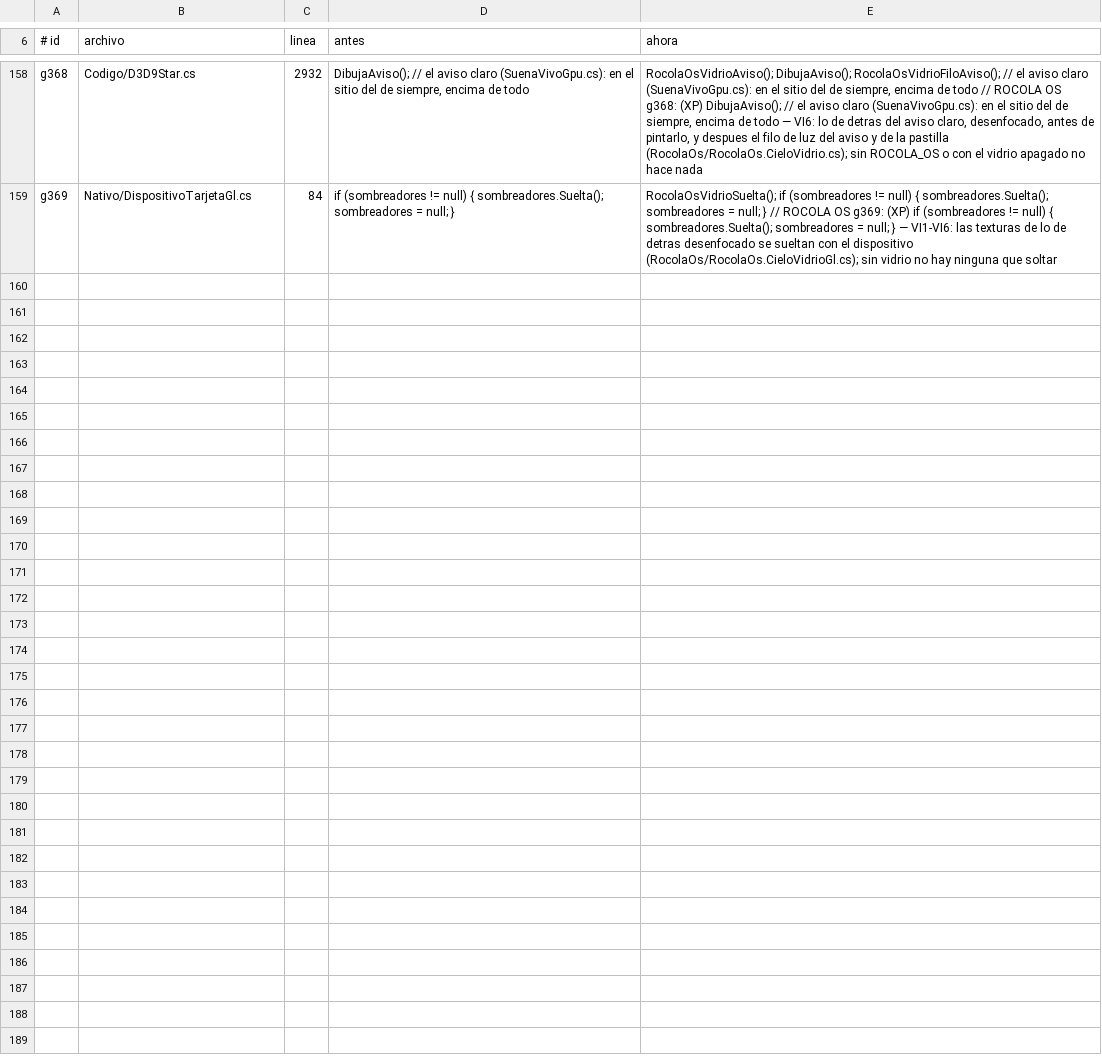
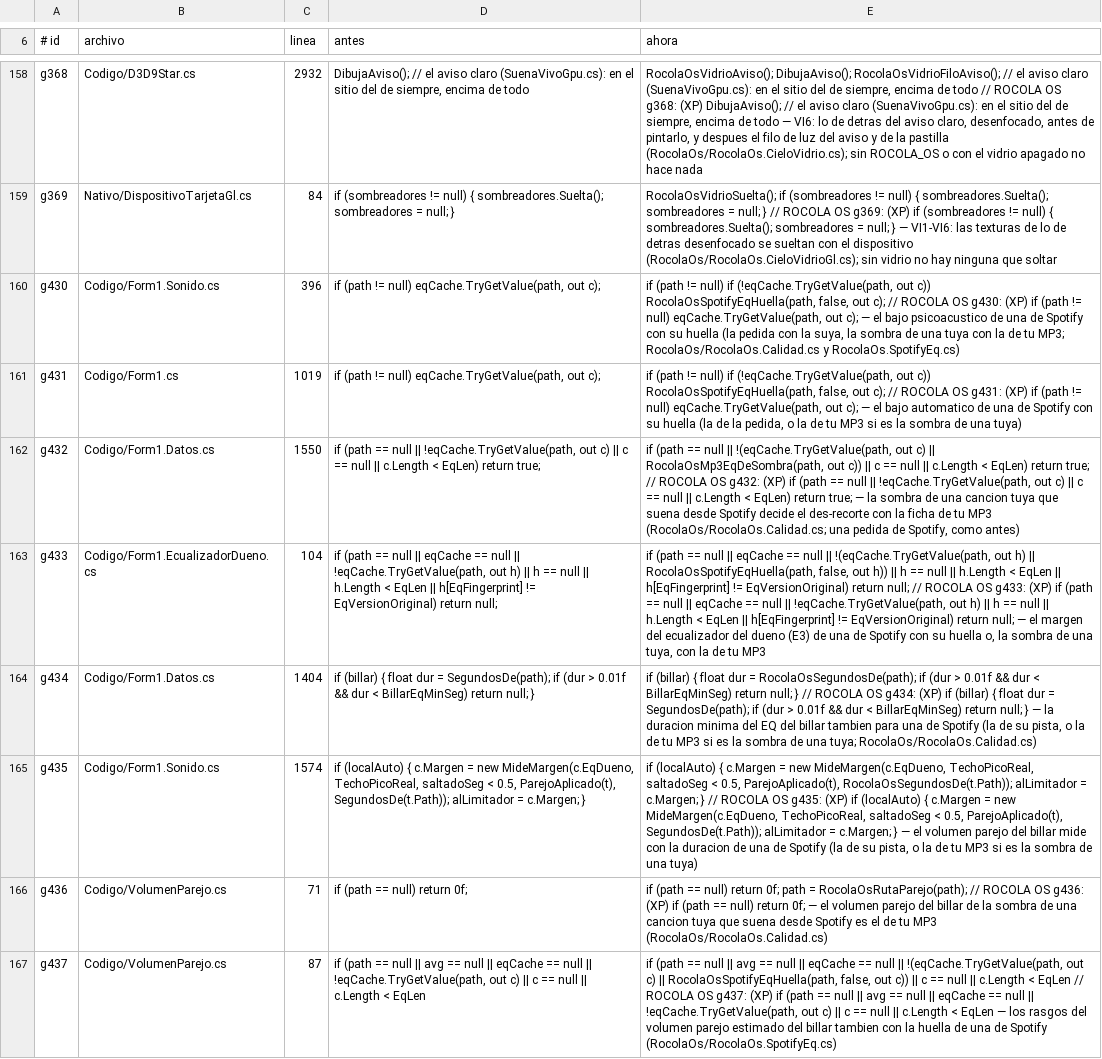
Before and after one commit to Chomp-wq/Rocola, a TSV file: sistema/rocola/Xp/RocolaOs/GANCHOS.tsv, drawn as a sheet; only a part is shown, gaps mark what is left out; the diff names each change by its address in the sheet, - before the commit and + after, or states it on an @@ line.

```diff
--- a/sistema/rocola/Xp/RocolaOs/GANCHOS.tsv
+++ b/sistema/rocola/Xp/RocolaOs/GANCHOS.tsv
+row 160: g430 | Codigo/Form1.Sonido.cs | 396 | if (path != null) eqCache.TryGetValue(path, out c); | if (path != null) if (!eqCache.TryGetValue(path, out c)) RocolaOsSpotifyEqHuella(path, false, out c); // ROCOLA OS g430: (XP) if (path != null) eqCache.TryGetValue(path, out c); — el bajo psicoacustico de una de Spotify con su huella (la pedida con la suya, la sombra de una tuya con la de tu MP3; RocolaOs/RocolaOs.Calidad.cs y RocolaOs.SpotifyEq.cs)
+row 161: g431 | Codigo/Form1.cs | 1019 | if (path != null) eqCache.TryGetValue(path, out c); | if (path != null) if (!eqCache.TryGetValue(path, out c)) RocolaOsSpotifyEqHuella(path, false, out c); // ROCOLA OS g431: (XP) if (path != null) eqCache.TryGetValue(path, out c); — el bajo automatico de una de Spotify con su huella (la de la pedida, o la de tu MP3 si es la sombra de una tuya)
+row 162: g432 | Codigo/Form1.Datos.cs | 1550 | if (path == null || !eqCache.TryGetValue(path, out c) || c == null || c.Length < EqLen) return true; | if (path == null || !(eqCache.TryGetValue(path, out c) || RocolaOsMp3EqDeSombra(path, out c)) || c == null || c.Length < EqLen) return true; // ROCOLA OS g432: (XP) if (path == null || !eqCache.TryGetValue(path, out c) || c == null || c.Length < EqLen) return true; — la sombra de una cancion tuya que suena desde Spotify decide el des-recorte con la ficha de tu MP3 (RocolaOs/RocolaOs.Calidad.cs; una pedida de Spotify, como antes)
+row 163: g433 | Codigo/Form1.EcualizadorDueno.cs | 104 | if (path == null || eqCache == null || !eqCache.TryGetValue(path, out h) || h == null || h.Length < EqLen || h[EqFingerprint] != EqVersionOriginal) return null; | if (path == null || eqCache == null || !(eqCache.TryGetValue(path, out h) || RocolaOsSpotifyEqHuella(path, false, out h)) || h == null || h.Length < EqLen || h[EqFingerprint] != EqVersionOriginal) return null; // ROCOLA OS g433: (XP) if (path == null || eqCache == null || !eqCache.TryGetValue(path, out h) || h == null || h.Length < EqLen || h[EqFingerprint] != EqVersionOriginal) return null; — el margen del ecualizador del dueno (E3) de una de Spotify con su huella o, la sombra de una tuya, con la de tu MP3
+row 164: g434 | Codigo/Form1.Datos.cs | 1404 | if (billar) { float dur = SegundosDe(path); if (dur > 0.01f && dur < BillarEqMinSeg) return null; } | if (billar) { float dur = RocolaOsSegundosDe(path); if (dur > 0.01f && dur < BillarEqMinSeg) return null; } // ROCOLA OS g434: (XP) if (billar) { float dur = SegundosDe(path); if (dur > 0.01f && dur < BillarEqMinSeg) return null; } — la duracion minima del EQ del billar tambien para una de Spotify (la de su pista, o la de tu MP3 si es la sombra de una tuya; RocolaOs/RocolaOs.Calidad.cs)
+row 165: g435 | Codigo/Form1.Sonido.cs | 1574 | if (localAuto) { c.Margen = new MideMargen(c.EqDueno, TechoPicoReal, saltadoSeg < 0.5, ParejoAplicado(t), SegundosDe(t.Path)); alLimitador = c.Margen; } | if (localAuto) { c.Margen = new MideMargen(c.EqDueno, TechoPicoReal, saltadoSeg < 0.5, ParejoAplicado(t), RocolaOsSegundosDe(t.Path)); alLimitador = c.Margen; } // ROCOLA OS g435: (XP) if (localAuto) { c.Margen = new MideMargen(c.EqDueno, TechoPicoReal, saltadoSeg < 0.5, ParejoAplicado(t), SegundosDe(t.Path)); alLimitador = c.Margen; } — el volumen parejo del billar mide con la duracion de una de Spotify (la de su pista, o la de tu MP3 si es la sombra de una tuya)
+row 166: g436 | Codigo/VolumenParejo.cs | 71 | if (path == null) return 0f; | if (path == null) return 0f; path = RocolaOsRutaParejo(path); // ROCOLA OS g436: (XP) if (path == null) return 0f; — el volumen parejo del billar de la sombra de una cancion tuya que suena desde Spotify es el de tu MP3 (RocolaOs/RocolaOs.Calidad.cs)
+row 167: g437 | Codigo/VolumenParejo.cs | 87 | if (path == null || avg == null || eqCache == null || !eqCache.TryGetValue(path, out c) || c == null || c.Length < EqLen | if (path == null || avg == null || eqCache == null || !(eqCache.TryGetValue(path, out c) || RocolaOsSpotifyEqHuella(path, false, out c)) || c == null || c.Length < EqLen // ROCOLA OS g437: (XP) if (path == null || avg == null || eqCache == null || !eqCache.TryGetValue(path, out c) || c == null || c.Length < EqLen — los rasgos del volumen parejo estimado del billar tambien con la huella de una de Spotify (RocolaOs/RocolaOs.SpotifyEq.cs)
```
Also changed, not shown: 16 other files.
